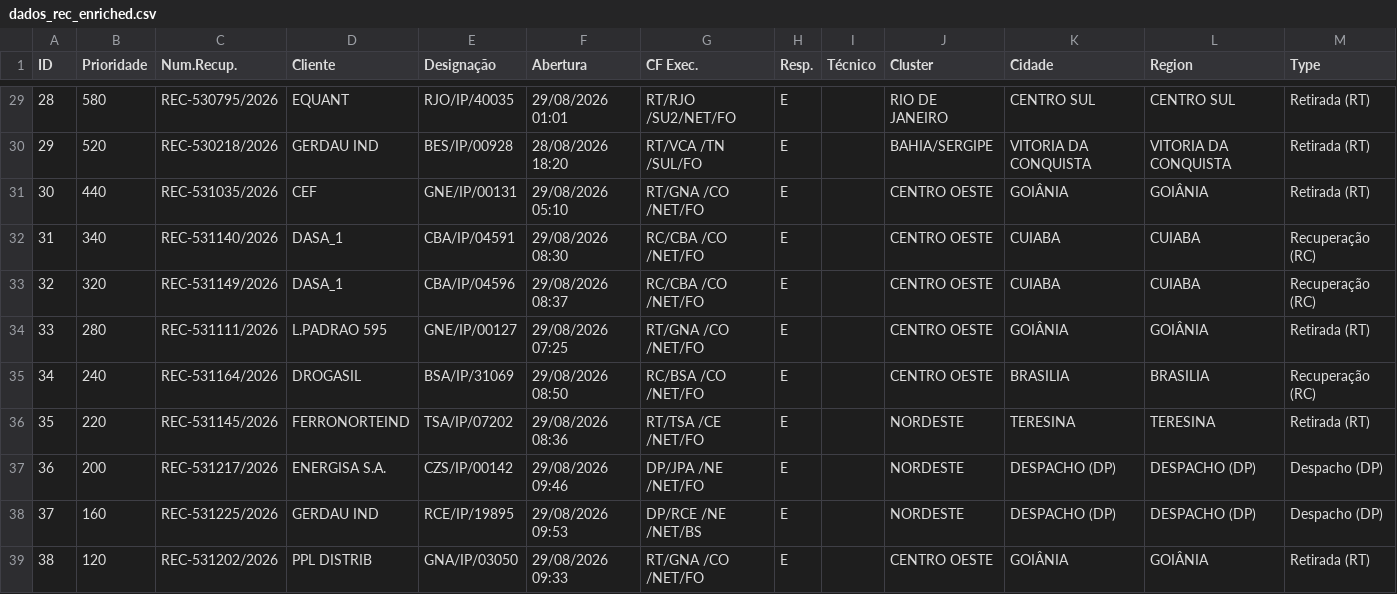
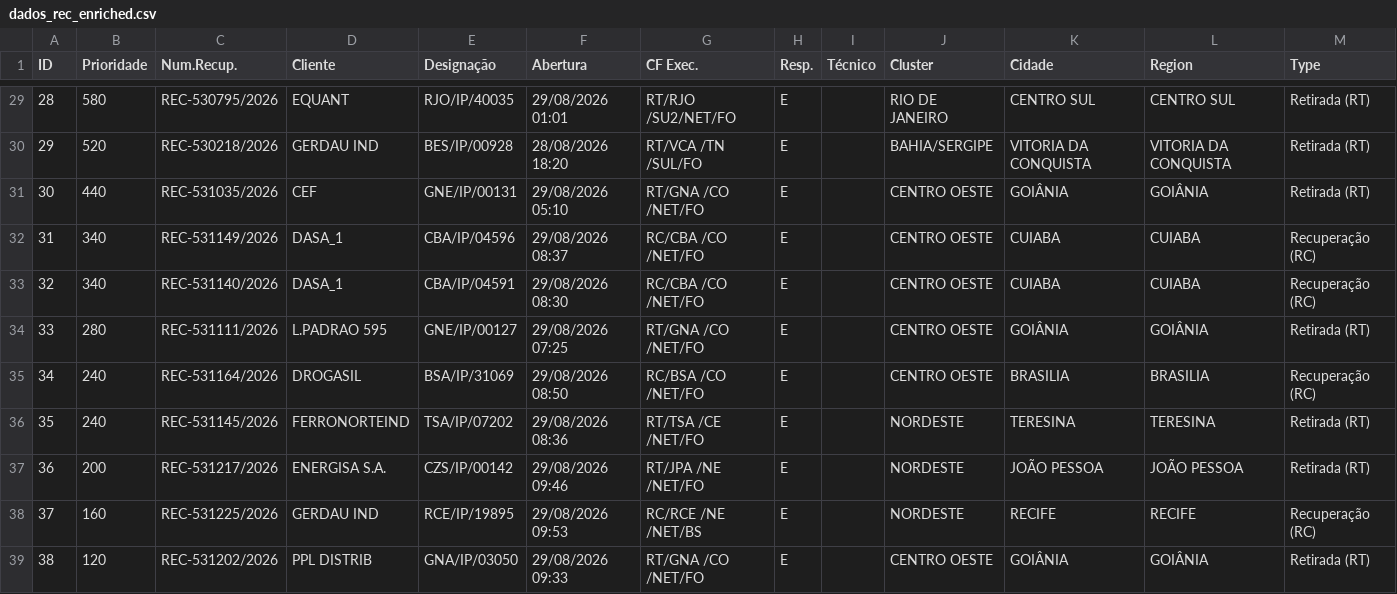
Before and after one commit to cpralonrj-pralon/embratel-sir, a CSV file: dados_rec_enriched.csv, drawn as a sheet; only a part is shown, gaps mark what is left out; removed rows and columns are numbered as before the commit, all else as after; the diff names each change by its address in the sheet, - before the commit and + after, or states it on an @@ line.

Commit message:
📊 Dados atualizados - 29/08/2026 10:16

```diff
--- a/dados_rec_enriched.csv
+++ b/dados_rec_enriched.csv
+row 32: 31 | 340 | REC-531149/2026 | DASA_1 | CBA/IP/04596 | 29/08/2026 08:37 | RC/CBA /CO /NET/FO | E |  | CENTRO OESTE | CUIABA | CUIABA | Recuperação (RC)
@@ column A (ID) renumbered in row 33 @@
-row 33: 32 | 320 | REC-531149/2026 | DASA_1 | CBA/IP/04596 | 29/08/2026 08:37 | RC/CBA /CO /NET/FO | E |  | CENTRO OESTE | CUIABA | CUIABA | Recuperação (RC)
-B36 (Prioridade): 220
+B36 (Prioridade): 240
-G37 (CF Exec.): DP/JPA /NE /NET/FO
+G37 (CF Exec.): RT/JPA /NE /NET/FO
-K37 (Cidade): DESPACHO (DP)
+K37 (Cidade): JOÃO PESSOA
-L37 (Region): DESPACHO (DP)
+L37 (Region): JOÃO PESSOA
-M37 (Type): Despacho (DP)
+M37 (Type): Retirada (RT)
-G38 (CF Exec.): DP/RCE /NE /NET/BS
+G38 (CF Exec.): RC/RCE /NE /NET/BS
-K38 (Cidade): DESPACHO (DP)
+K38 (Cidade): RECIFE
-L38 (Region): DESPACHO (DP)
+L38 (Region): RECIFE
-M38 (Type): Despacho (DP)
+M38 (Type): Recuperação (RC)
```
Also changed, not shown: dados_ral.csv, dados_ral_enriched.csv, 2 other files.
